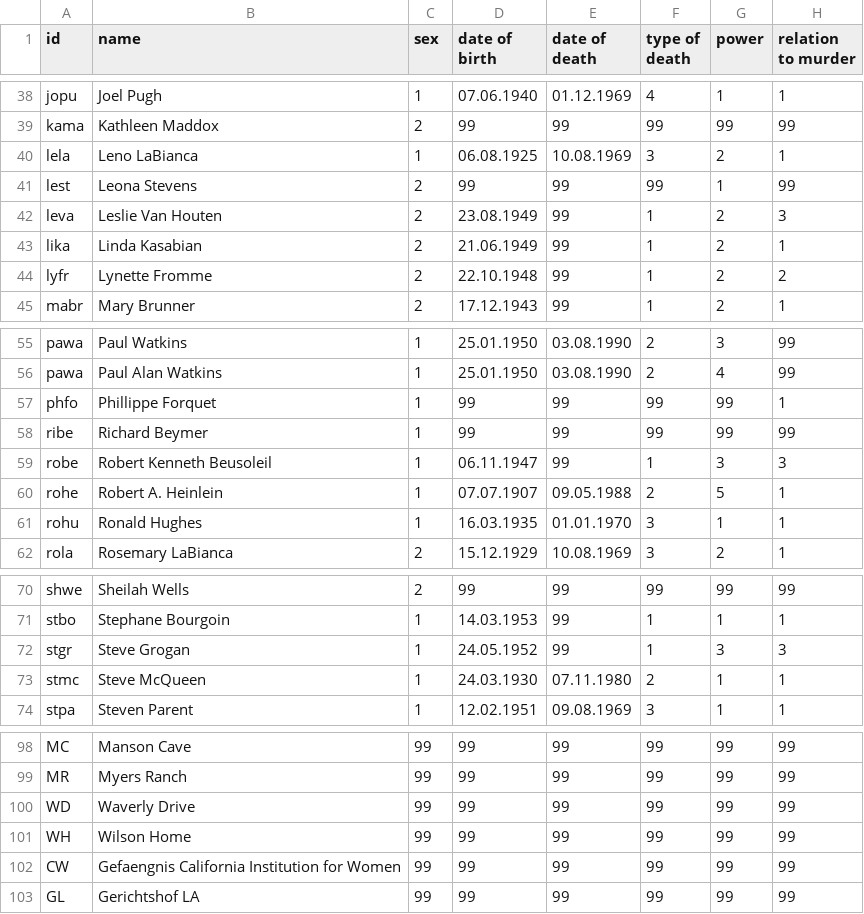
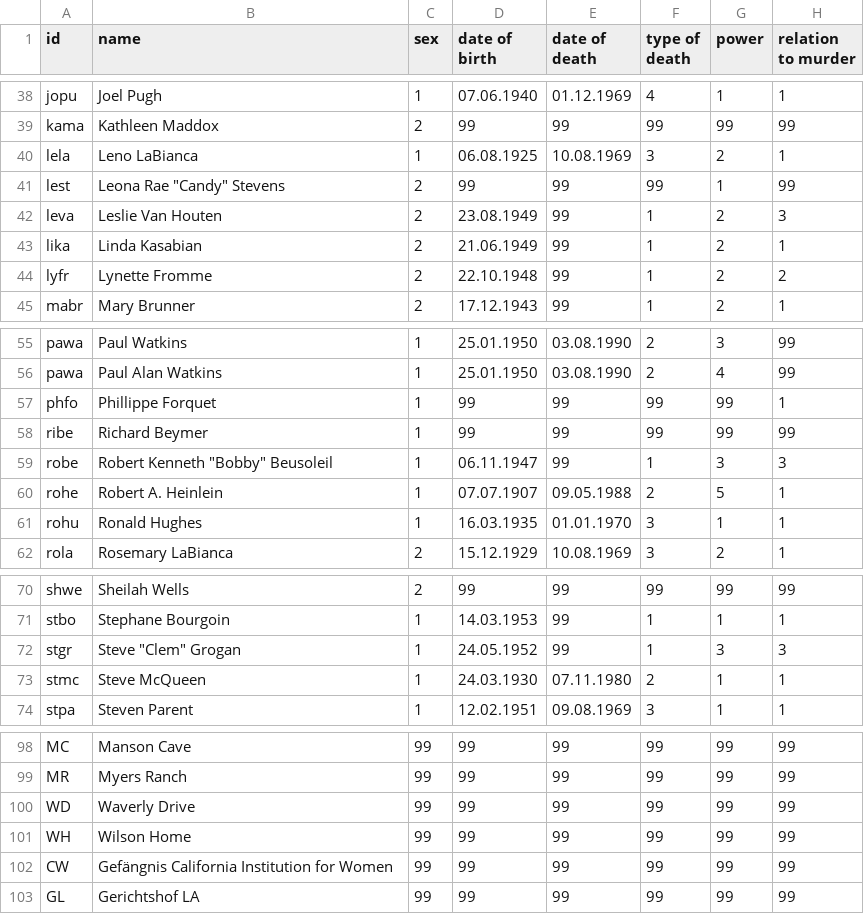
Before and after one commit to 226305Netzwerke/PreTest, a CSV file: Node.CSV, drawn as a sheet; only a part is shown, gaps mark what is left out; the diff covers the shown part only; the diff names each change by its address in the sheet, - before the commit and + after, or states it on an @@ line.

```diff
--- a/Node.CSV
+++ b/Node.CSV
-B41 (name): Leona Stevens
+B41 (name): Leona Rae "Candy" Stevens
-B59 (name): Robert Kenneth Beusoleil
+B59 (name): Robert Kenneth "Bobby" Beusoleil
-B72 (name): Steve Grogan
+B72 (name): Steve "Clem" Grogan
-B102 (name): Gefaengnis California Institution for Women
+B102 (name): Gefängnis California Institution for Women
```
Also changed, not shown: 9 edited cells elsewhere in this file, Edge.CSV.
